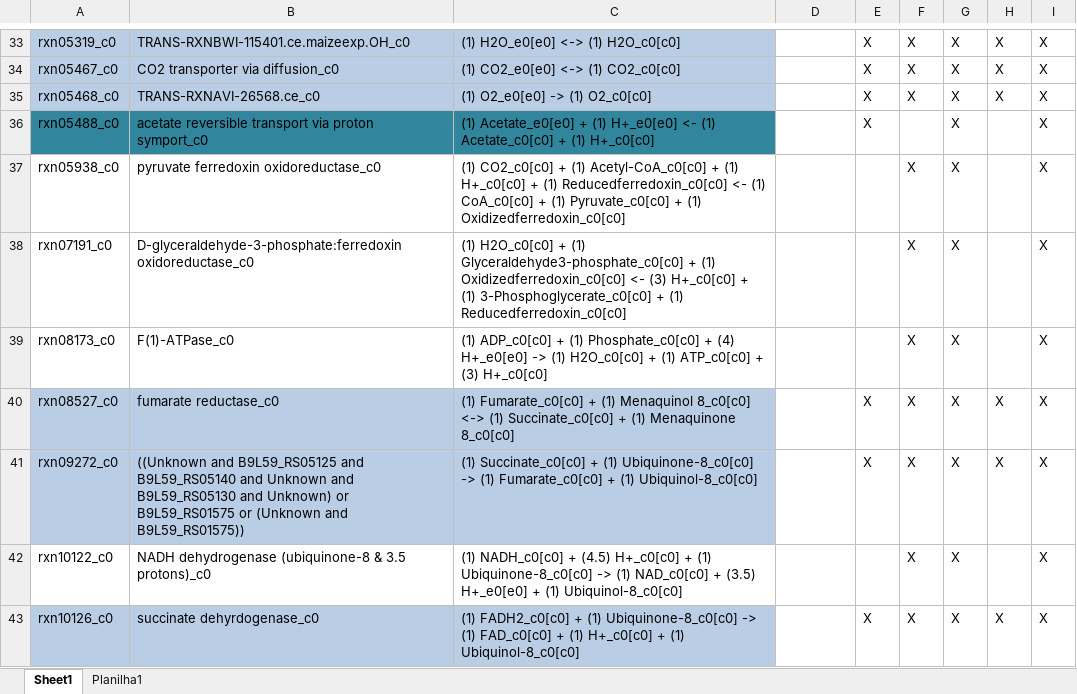
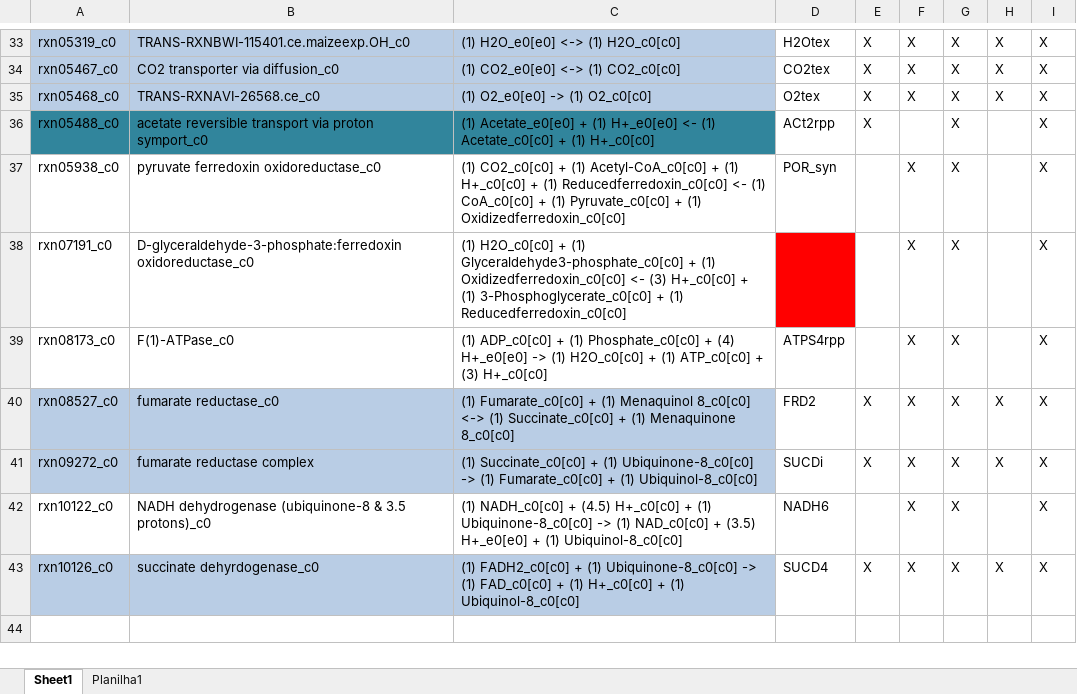
Before and after one commit to anabcoelho/V.choleraemetabolism, an Excel workbook: output/Media_analise/reactions/União.xlsx, sheet Sheet1, drawn as a sheet; only a part is shown, gaps mark what is left out; values as stored, in another font and other column widths than the file's, no borders; conditional formats not drawn; the diff covers the shown part only; the diff names each change by its address in the sheet, - before the commit and + after, or states it on an @@ line.

```diff
--- a/output/Media_analise/reactions/União.xlsx (sheet Sheet1)
+++ b/output/Media_analise/reactions/União.xlsx (sheet Sheet1)
-D33: (empty)
+D33: H2Otex
-D34: (empty)
+D34: CO2tex
-D35: (empty)
+D35: O2tex
-D36: (empty)
+D36: ACt2rpp
-D37: (empty)
+D37: POR_syn
-D38 fill: none
+D38 fill: #FF0000
-D39: (empty)
+D39: ATPS4rpp
-D40: (empty)
+D40: FRD2
-B41: ((Unknown and B9L59_RS05125 and B9L59_RS05140 and Unknown and B9L59_RS05130 and Unknown) or B9L59_RS01575 or (Unknown and B9L59_RS01575))
+B41: fumarate reductase complex
-D41: (empty)
+D41: SUCDi
-D42: (empty)
+D42: NADH6
-D43: (empty)
+D43: SUCD4
```
Also changed, not shown: 25 edited cells and cell formats elsewhere in this sheet, output/EssencialReations_analise/Media/Compositions/@saidaouter_CompGrp4.xlsx, output/EssencialReations_analise/Reactions/@união.xlsx, 27 other files.
